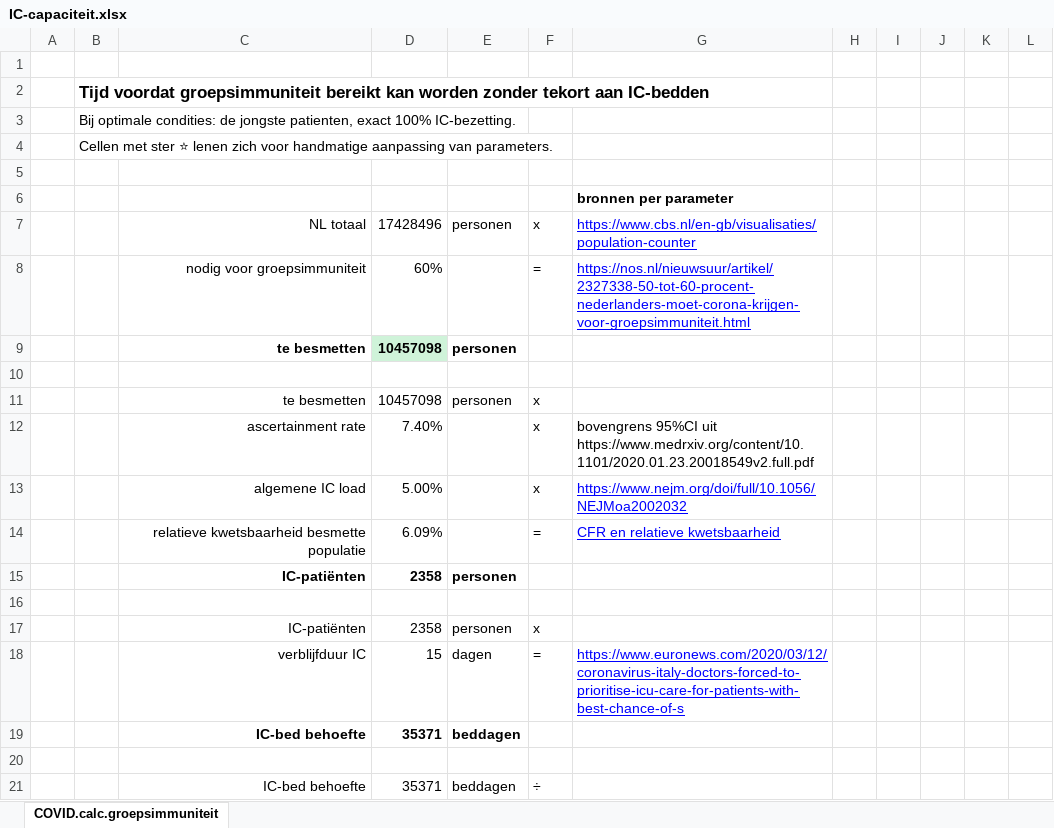
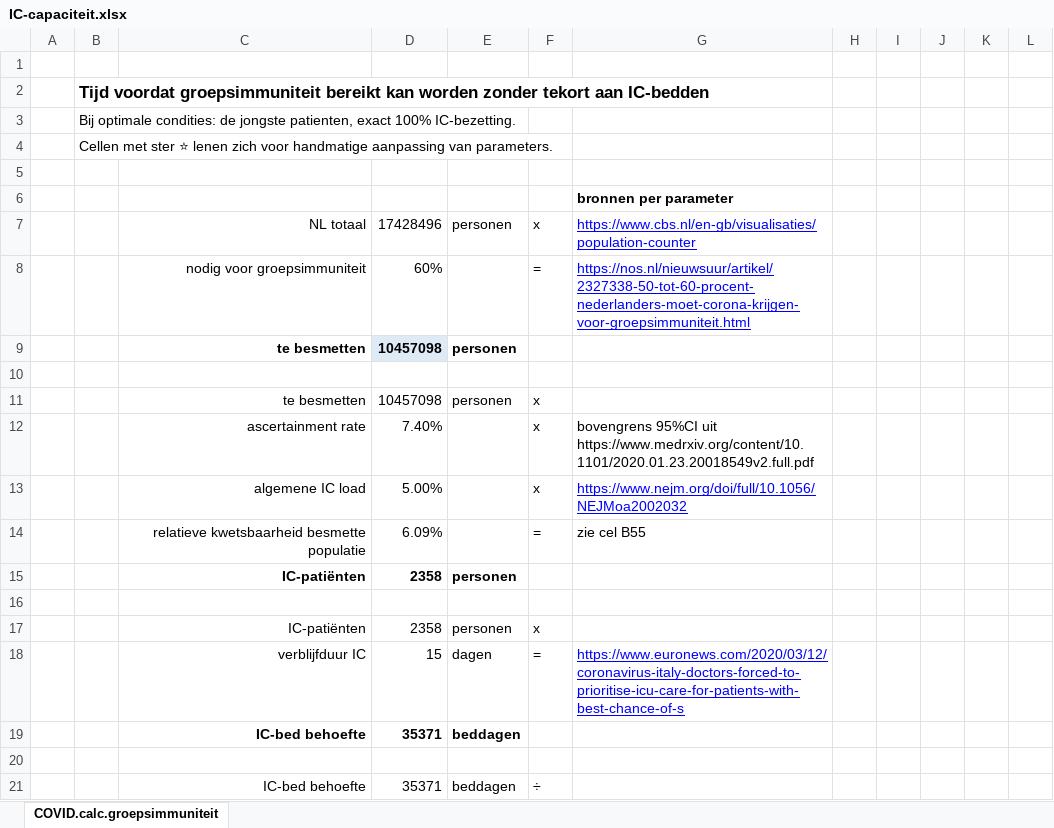
Before and after one commit to cwverhey/COVID-19, an Excel workbook: IC-capaciteit.xlsx, sheet COVID.calc.groepsimmuniteit, drawn as a sheet; only a part is shown; values as stored, in another font and other column widths than the file's, no borders; conditional formats not drawn; the diff covers the shown part only; the diff names each change by its address in the sheet, - before the commit and + after, or states it on an @@ line.

```diff
--- a/IC-capaciteit.xlsx (sheet COVID.calc.groepsimmuniteit)
+++ b/IC-capaciteit.xlsx (sheet COVID.calc.groepsimmuniteit)
-D9 fill: #CFF3D9
+D9 fill: #DFEAF7
-G14: CFR en relatieve kwetsbaarheid
+G14: zie cel B55
@@ G14 underline: on → off, text colour: #0000FF → black @@
```
Also changed, not shown: 7 added rows, 2 removed rows, 8 edited cells and cell formats elsewhere in this sheet, formulas that keep their value.
